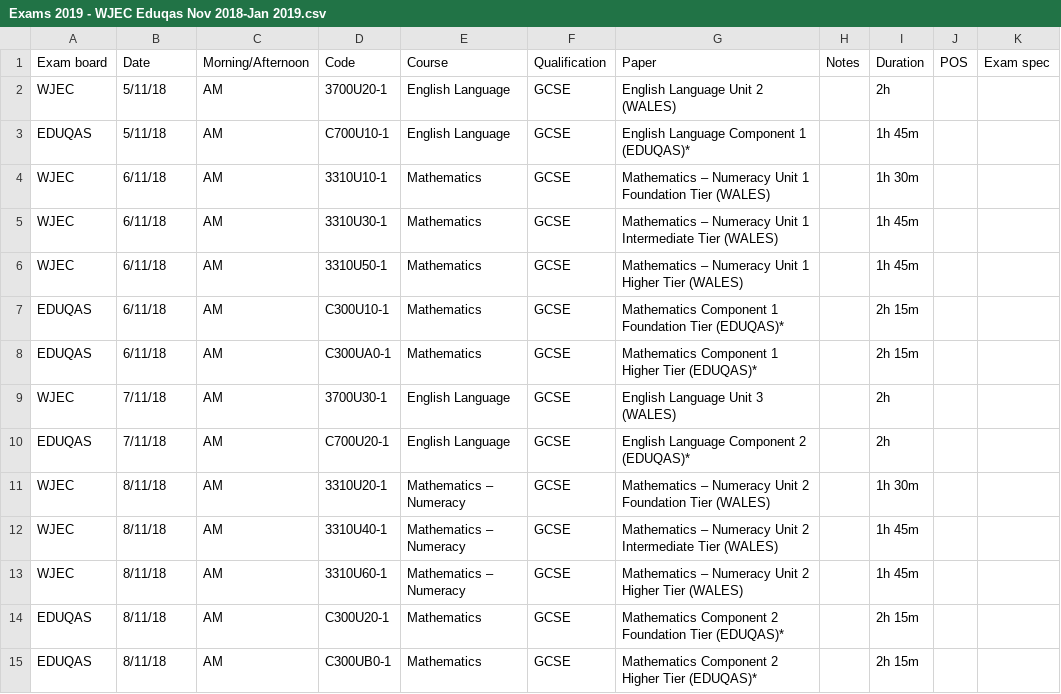
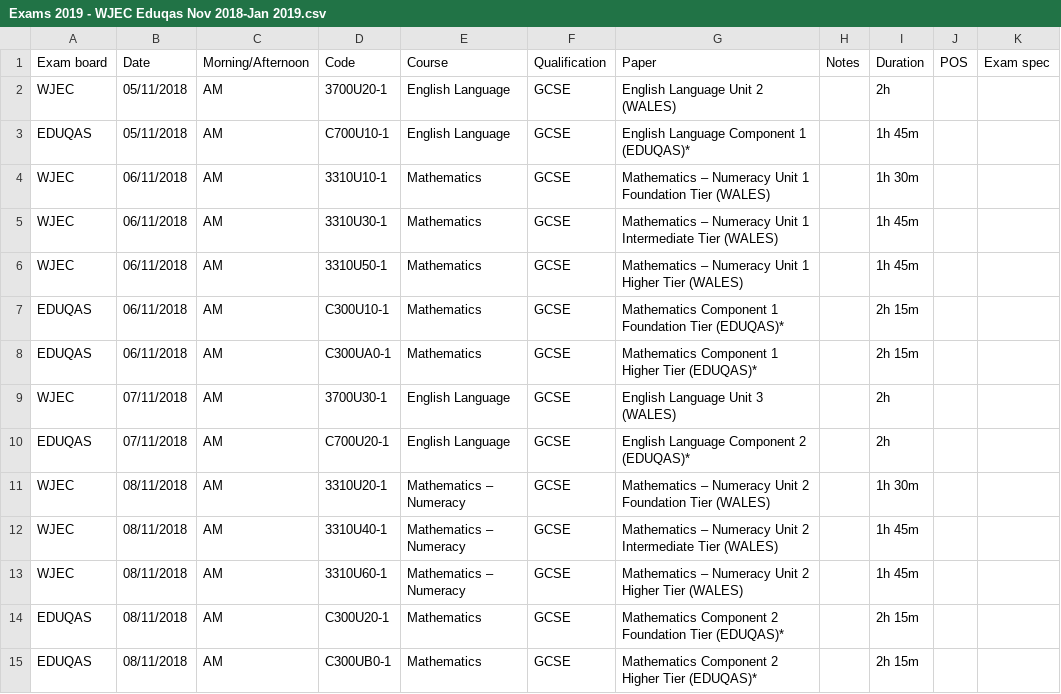
Before and after one commit to alicraigmile/examdb, a CSV file: sample-data/Exams 2019 - WJEC Eduqas Nov 2018-Jan 2019.csv, drawn as a sheet; only a part is shown; the diff covers the shown part only.

```diff
--- a/sample-data/Exams 2019 - WJEC Eduqas Nov 2018-Jan 2019.csv
+++ b/sample-data/Exams 2019 - WJEC Eduqas Nov 2018-Jan 2019.csv
@@ -1,15 +1,15 @@
 Exam board,Date,Morning/Afternoon,Code,Course,Qualification,Paper,Notes,Duration,POS,Exam spec
-WJEC,5/11/18,AM,3700U20-1,English Language,GCSE,English Language Unit 2 (WALES),,2h,,
-EDUQAS,5/11/18,AM,C700U10-1,English Language,GCSE,English Language Component 1 (EDUQAS)*,,1h 45m,,
-WJEC,6/11/18,AM,3310U10-1,Mathematics,GCSE,Mathematics – Numeracy Unit 1 Foundation Tier (WALES),,1h 30m,,
-WJEC,6/11/18,AM,3310U30-1,Mathematics,GCSE,Mathematics – Numeracy Unit 1 Intermediate Tier (WALES),,1h 45m,,
-WJEC,6/11/18,AM,3310U50-1,Mathematics,GCSE,Mathematics – Numeracy Unit 1 Higher Tier (WALES),,1h 45m,,
-EDUQAS,6/11/18,AM,C300U10-1,Mathematics,GCSE,Mathematics Component 1 Foundation Tier (EDUQAS)*,,2h 15m,,
-EDUQAS,6/11/18,AM,C300UA0-1,Mathematics,GCSE,Mathematics Component 1 Higher Tier (EDUQAS)*,,2h 15m,,
-WJEC,7/11/18,AM,3700U30-1,English Language,GCSE,English Language Unit 3 (WALES),,2h,,
-EDUQAS,7/11/18,AM,C700U20-1,English Language,GCSE,English Language Component 2 (EDUQAS)*,,2h,,
-WJEC,8/11/18,AM,3310U20-1,Mathematics – Numeracy,GCSE,Mathematics – Numeracy Unit 2 Foundation Tier (WALES),,1h 30m,,
-WJEC,8/11/18,AM,3310U40-1,Mathematics – Numeracy,GCSE,Mathematics – Numeracy Unit 2 Intermediate Tier (WALES),,1h 45m,,
-WJEC,8/11/18,AM,3310U60-1,Mathematics – Numeracy,GCSE,Mathematics – Numeracy Unit 2 Higher Tier (WALES),,1h 45m,,
-EDUQAS,8/11/18,AM,C300U20-1,Mathematics,GCSE,Mathematics Component 2 Foundation Tier (EDUQAS)*,,2h 15m,,
-EDUQAS,8/11/18,AM,C300UB0-1,Mathematics,GCSE,Mathematics Component 2 Higher Tier (EDUQAS)*,,2h 15m,,
+WJEC,05/11/2018,AM,3700U20-1,English Language,GCSE,English Language Unit 2 (WALES),,2h,,
+EDUQAS,05/11/2018,AM,C700U10-1,English Language,GCSE,English Language Component 1 (EDUQAS)*,,1h 45m,,
+WJEC,06/11/2018,AM,3310U10-1,Mathematics,GCSE,Mathematics – Numeracy Unit 1 Foundation Tier (WALES),,1h 30m,,
+WJEC,06/11/2018,AM,3310U30-1,Mathematics,GCSE,Mathematics – Numeracy Unit 1 Intermediate Tier (WALES),,1h 45m,,
+WJEC,06/11/2018,AM,3310U50-1,Mathematics,GCSE,Mathematics – Numeracy Unit 1 Higher Tier (WALES),,1h 45m,,
+EDUQAS,06/11/2018,AM,C300U10-1,Mathematics,GCSE,Mathematics Component 1 Foundation Tier (EDUQAS)*,,2h 15m,,
+EDUQAS,06/11/2018,AM,C300UA0-1,Mathematics,GCSE,Mathematics Component 1 Higher Tier (EDUQAS)*,,2h 15m,,
+WJEC,07/11/2018,AM,3700U30-1,English Language,GCSE,English Language Unit 3 (WALES),,2h,,
+EDUQAS,07/11/2018,AM,C700U20-1,English Language,GCSE,English Language Component 2 (EDUQAS)*,,2h,,
+WJEC,08/11/2018,AM,3310U20-1,Mathematics – Numeracy,GCSE,Mathematics – Numeracy Unit 2 Foundation Tier (WALES),,1h 30m,,
+WJEC,08/11/2018,AM,3310U40-1,Mathematics – Numeracy,GCSE,Mathematics – Numeracy Unit 2 Intermediate Tier (WALES),,1h 45m,,
+WJEC,08/11/2018,AM,3310U60-1,Mathematics – Numeracy,GCSE,Mathematics – Numeracy Unit 2 Higher Tier (WALES),,1h 45m,,
+EDUQAS,08/11/2018,AM,C300U20-1,Mathematics,GCSE,Mathematics Component 2 Foundation Tier (EDUQAS)*,,2h 15m,,
+EDUQAS,08/11/2018,AM,C300UB0-1,Mathematics,GCSE,Mathematics Component 2 Higher Tier (EDUQAS)*,,2h 15m,,
```
Also changed, not shown: 60 edited cells elsewhere in this file, sample-data/Exams 2019 - Edexcel GCSE May–June 2019.csv, sample-data/Exams 2019 - WJEC Eduqas Summer 2019.csv, 3 other files.
